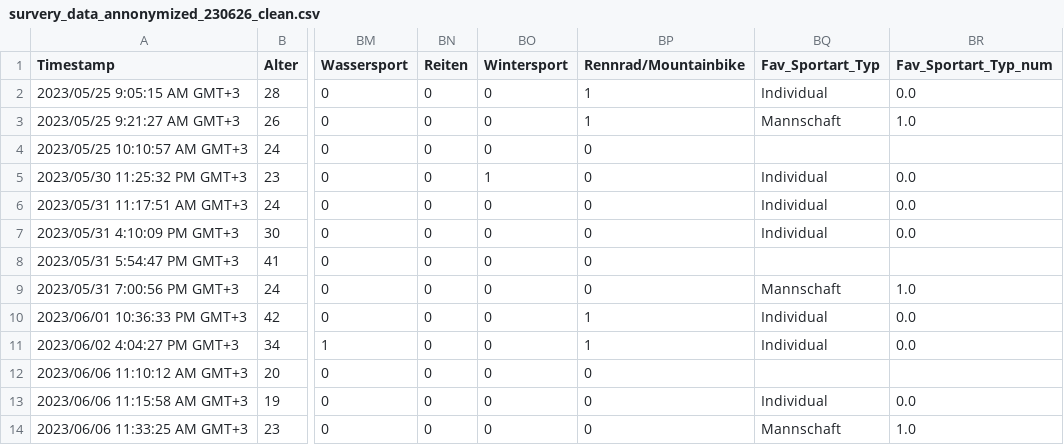
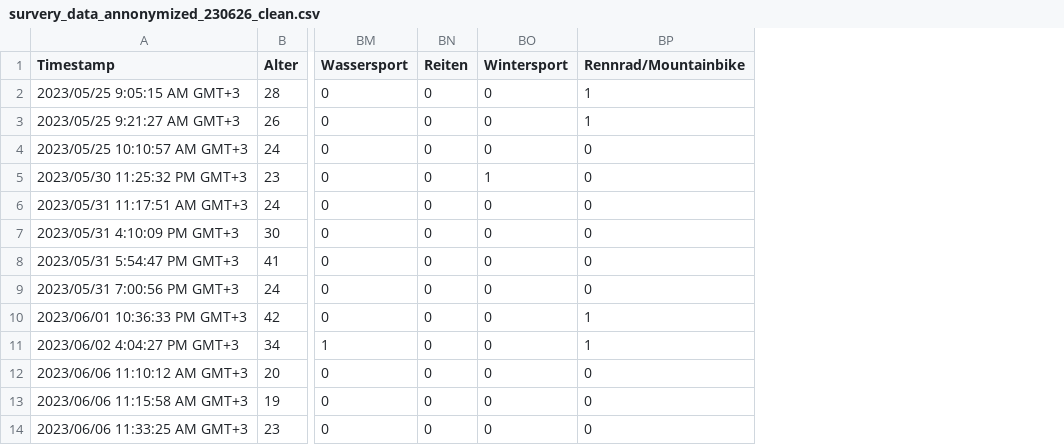
Before and after one commit to JulianCatnip/StudentMatcher, a CSV file: data/survery_data_annonymized_230626_clean.csv, drawn as a sheet; only a part is shown, gaps mark what is left out; the diff names each change by its address in the sheet, - before the commit and + after, or states it on an @@ line.

Commit message:
DataCleaning, MachineLearning update

```diff
--- a/data/survery_data_annonymized_230626_clean.csv
+++ b/data/survery_data_annonymized_230626_clean.csv
-column BQ (Fav_Sportart_Typ), rows 2-14: Individual | Mannschaft |  | Individual | Individual | Individual |  | Mannschaft | Individual | Individual |  | Individual | Mannschaft
-column BR (Fav_Sportart_Typ_num), rows 2-14: 0.0 | 1.0 |  | 0.0 | 0.0 | 0.0 |  | 1.0 | 0.0 | 0.0 |  | 0.0 | 1.0
```
Also changed, not shown: 2 other files.
